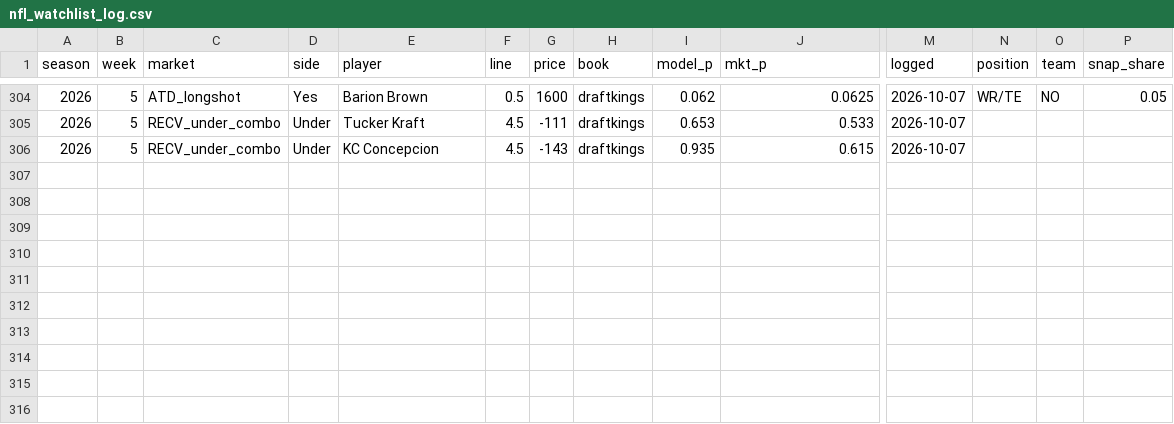
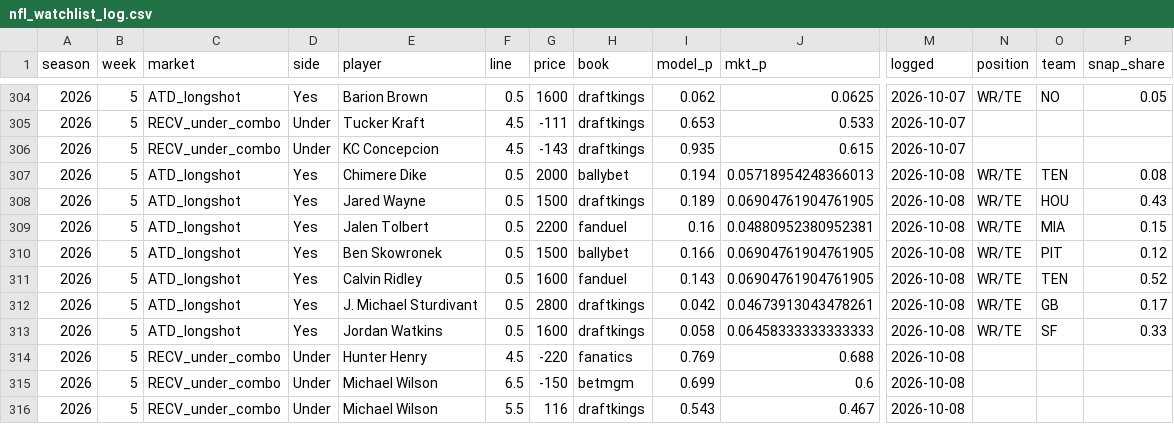
Before and after one commit to zslater2-collab/Ozzie, a CSV file: nfl_watchlist_log.csv, drawn as a sheet; only a part is shown, gaps mark what is left out; rows hold the shown columns only; the diff names each change by its address in the sheet, - before the commit and + after, or states it on an @@ line.

```diff
--- a/nfl_watchlist_log.csv
+++ b/nfl_watchlist_log.csv
+row 307: 2026 | 5 | ATD_longshot | Yes | Chimere Dike | 0.5 | 2000 | ballybet | 0.194 | 0.05718954248366013 | 2026-10-08 | WR/TE | TEN | 0.08
+row 308: 2026 | 5 | ATD_longshot | Yes | Jared Wayne | 0.5 | 1500 | draftkings | 0.189 | 0.06904761904761905 | 2026-10-08 | WR/TE | HOU | 0.43
+row 309: 2026 | 5 | ATD_longshot | Yes | Jalen Tolbert | 0.5 | 2200 | fanduel | 0.16 | 0.04880952380952381 | 2026-10-08 | WR/TE | MIA | 0.15
+row 310: 2026 | 5 | ATD_longshot | Yes | Ben Skowronek | 0.5 | 1500 | ballybet | 0.166 | 0.06904761904761905 | 2026-10-08 | WR/TE | PIT | 0.12
+row 311: 2026 | 5 | ATD_longshot | Yes | Calvin Ridley | 0.5 | 1600 | fanduel | 0.143 | 0.06904761904761905 | 2026-10-08 | WR/TE | TEN | 0.52
+row 312: 2026 | 5 | ATD_longshot | Yes | J. Michael Sturdivant | 0.5 | 2800 | draftkings | 0.042 | 0.04673913043478261 | 2026-10-08 | WR/TE | GB | 0.17
+row 313: 2026 | 5 | ATD_longshot | Yes | Jordan Watkins | 0.5 | 1600 | draftkings | 0.058 | 0.06458333333333333 | 2026-10-08 | WR/TE | SF | 0.33
+row 314: 2026 | 5 | RECV_under_combo | Under | Hunter Henry | 4.5 | -220 | fanatics | 0.769 | 0.688 | 2026-10-08
+row 315: 2026 | 5 | RECV_under_combo | Under | Michael Wilson | 6.5 | -150 | betmgm | 0.699 | 0.6 | 2026-10-08
+row 316: 2026 | 5 | RECV_under_combo | Under | Michael Wilson | 5.5 | 116 | draftkings | 0.543 | 0.467 | 2026-10-08
```
Also changed, not shown: 1 other file.
